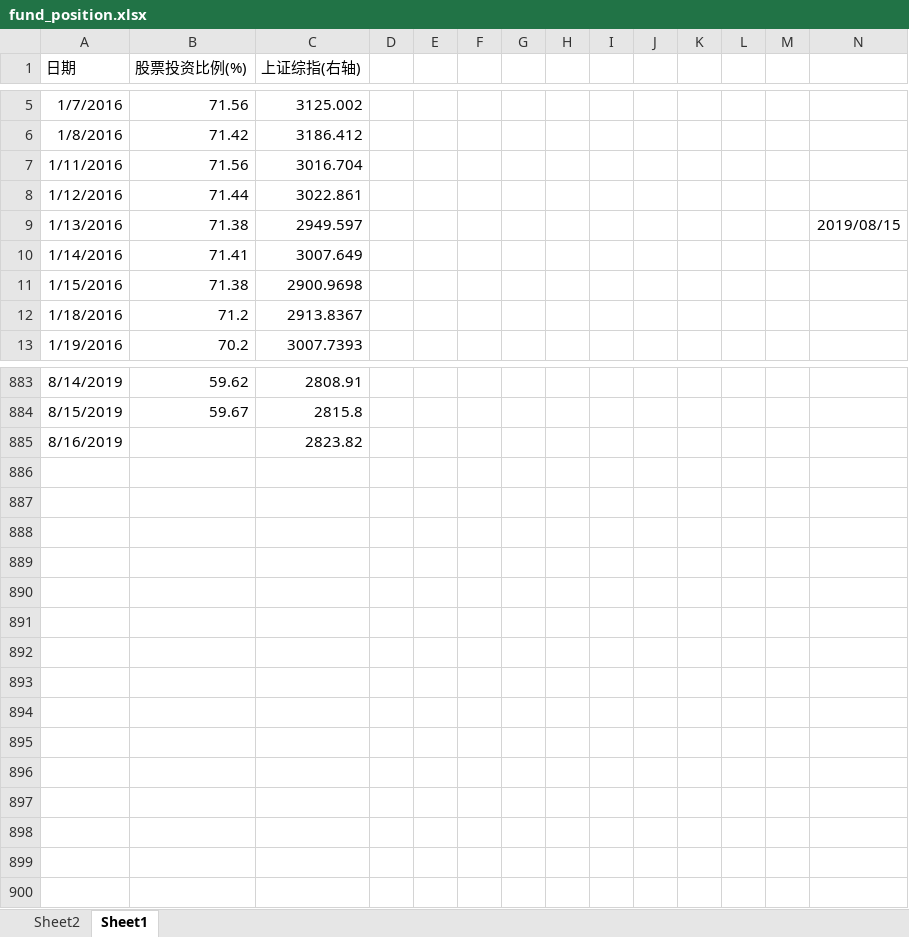
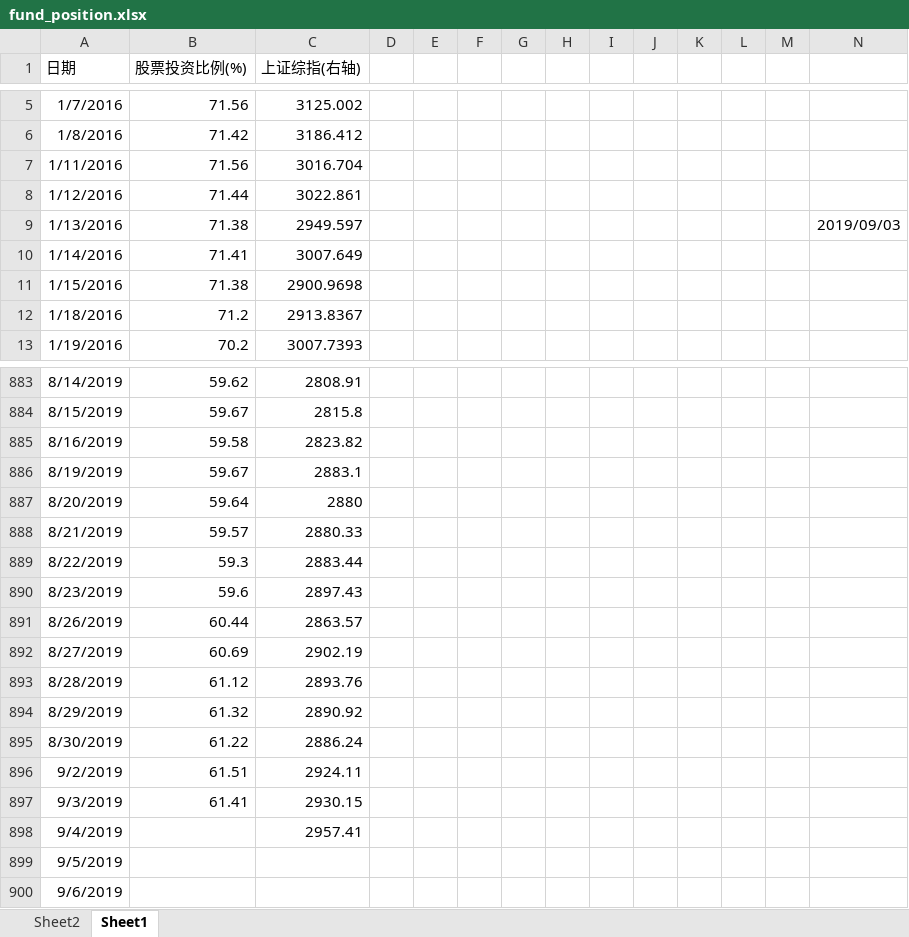
Before and after one commit to Newcxy/Work_Data, an Excel workbook: fund_position.xlsx, sheet Sheet1, drawn as a sheet; only a part is shown, gaps mark what is left out; values as stored, in another font and other column widths than the file's, no borders; charts and pictures not drawn; the diff names each change by its address in the sheet, - before the commit and + after, or states it on an @@ line.

```diff
--- a/fund_position.xlsx (sheet Sheet1)
+++ b/fund_position.xlsx (sheet Sheet1)
-N9: 2019/08/15
+N9: 2019/09/03
-B885 (股票投资比例(%)): (empty)
+B885 (股票投资比例(%)): 59.58
+row 886: 8/19/2019 | 59.67 | 2883.1
+row 887: 8/20/2019 | 59.64 | 2880
+row 888: 8/21/2019 | 59.57 | 2880.33
+row 889: 8/22/2019 | 59.3 | 2883.44
+row 890: 8/23/2019 | 59.6 | 2897.43
+row 891: 8/26/2019 | 60.44 | 2863.57
+row 892: 8/27/2019 | 60.69 | 2902.19
+row 893: 8/28/2019 | 61.12 | 2893.76
+row 894: 8/29/2019 | 61.32 | 2890.92
+row 895: 8/30/2019 | 61.22 | 2886.24
+row 896: 9/2/2019 | 61.51 | 2924.11
+row 897: 9/3/2019 | 61.41 | 2930.15
+row 898: 9/4/2019 |  | 2957.41
+row 899: 9/5/2019
+row 900: 9/6/2019
```
Also changed, not shown: sheet Sheet2, hidden cells, charts or pictures, basis.xlsx, 1 other file.
